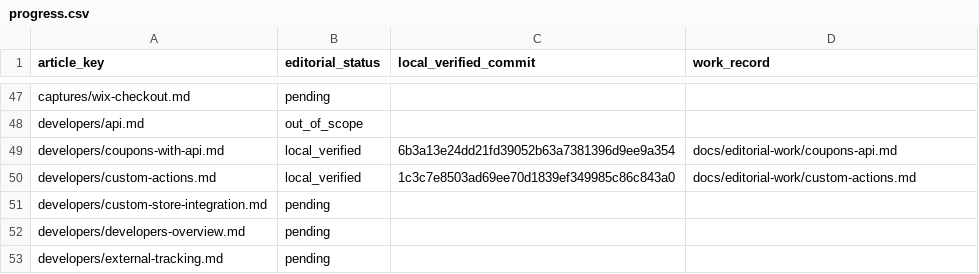
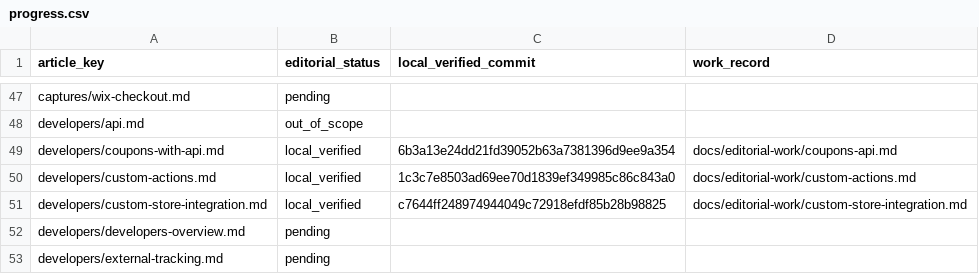
Before and after one commit to hellotext/help, a CSV file: docs/editorial-work/progress.csv, drawn as a sheet; only a part is shown, gaps mark what is left out.

Commit message:
Record local verification for the custom store integration pair

```diff
--- a/docs/editorial-work/progress.csv
+++ b/docs/editorial-work/progress.csv
@@ -50,3 +50,3 @@ developers/coupons-with-api.md,local_verified,6b3a13e24dd21fd39052b63a7381396d9e
 developers/custom-actions.md,local_verified,1c3c7e8503ad69ee70d1839ef349985c86c843a0,docs/editorial-work/custom-actions.md
-developers/custom-store-integration.md,pending,,
+developers/custom-store-integration.md,local_verified,c7644ff248974944049c72918efdf85b28b98825,docs/editorial-work/custom-store-integration.md
 developers/developers-overview.md,pending,,
```
